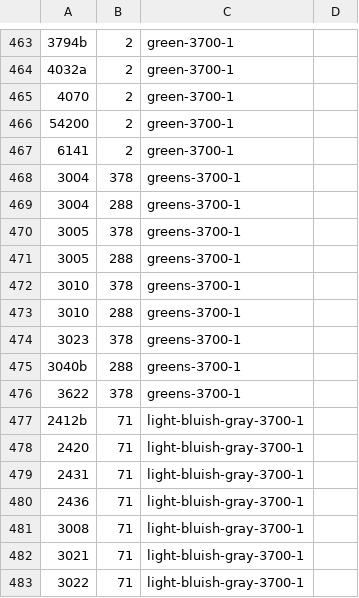
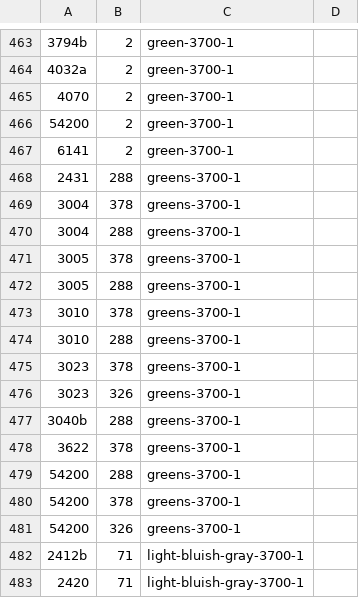
Before and after one commit to jncraton/bricki, a CSV file: data/part_bins.csv, drawn as a sheet; only a part is shown, gaps mark what is left out; the shorter side is filled out with more unchanged rows; the diff names each change by its address in the sheet, - before the commit and + after, or states it on an @@ line.

```diff
--- a/data/part_bins.csv
+++ b/data/part_bins.csv
+row 468: 2431 | 288 | greens-3700-1
+row 476: 3023 | 326 | greens-3700-1
+row 479: 54200 | 288 | greens-3700-1
+row 480: 54200 | 378 | greens-3700-1
+row 481: 54200 | 326 | greens-3700-1
```
Also changed, not shown: data/bins.csv.
